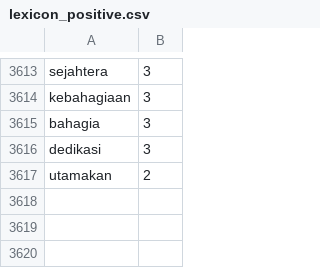
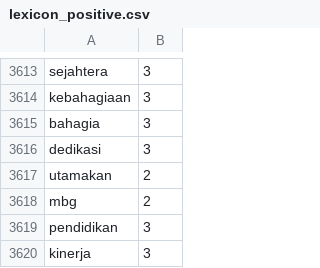
Before and after one commit to andreass7/project-analisis-sentiment, a CSV file: kamus/lexicon/lexicon_positive.csv, drawn as a sheet; only a part is shown, gaps mark what is left out; the diff names each change by its address in the sheet, - before the commit and + after, or states it on an @@ line.

```diff
--- a/kamus/lexicon/lexicon_positive.csv
+++ b/kamus/lexicon/lexicon_positive.csv
+row 3618: mbg | 2
+row 3619: pendidikan | 3
+row 3620: kinerja | 3
```
Also changed, not shown: 1 other file.
